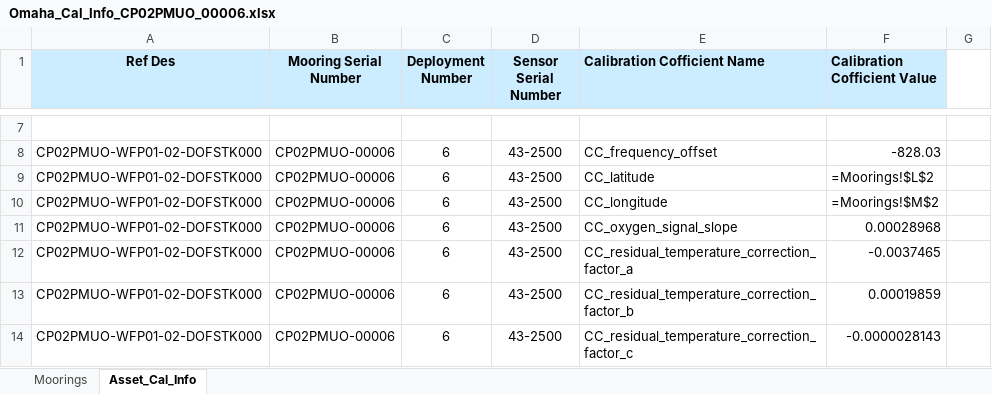
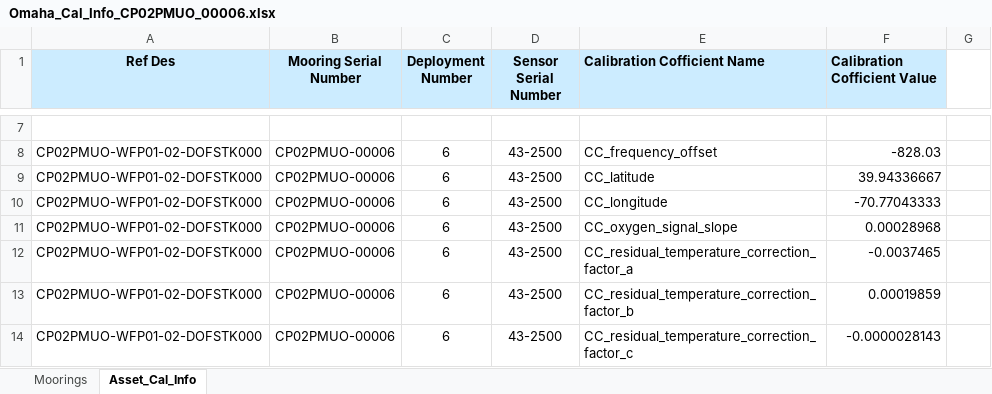
Before and after one commit to oceanobservatories/ingestion-csvs, an Excel workbook: CP02PMUO/Omaha_Cal_Info_CP02PMUO_00006.xlsx, sheet Asset_Cal_Info, drawn as a sheet; only a part is shown, gaps mark what is left out; values as stored, in another font and other column widths than the file's, no borders; formulas are shown in place of their values; the diff names each change by its address in the sheet, - before the commit and + after, or states it on an @@ line.

Commit message:
CP02PMUO Corrected Cal Sheet
Corrected Lat Lon Format, was a reference to another cell, needed to be
a value and not a reference.

```diff
--- a/CP02PMUO/Omaha_Cal_Info_CP02PMUO_00006.xlsx (sheet Asset_Cal_Info)
+++ b/CP02PMUO/Omaha_Cal_Info_CP02PMUO_00006.xlsx (sheet Asset_Cal_Info)
-F9 (Calibration Cofficient Value): =Moorings!$L$2
+F9 (Calibration Cofficient Value): 39.94336667
-F10 (Calibration Cofficient Value): =Moorings!$M$2
+F10 (Calibration Cofficient Value): -70.77043333
```
